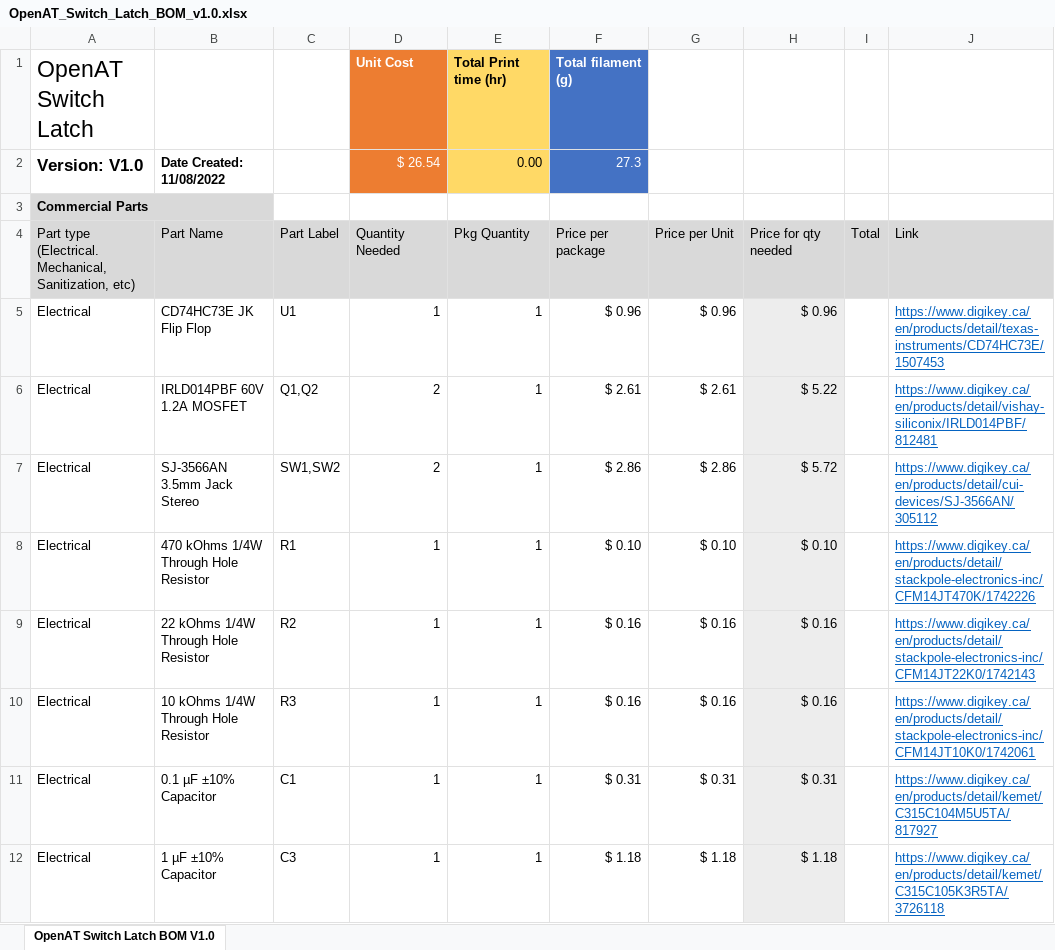
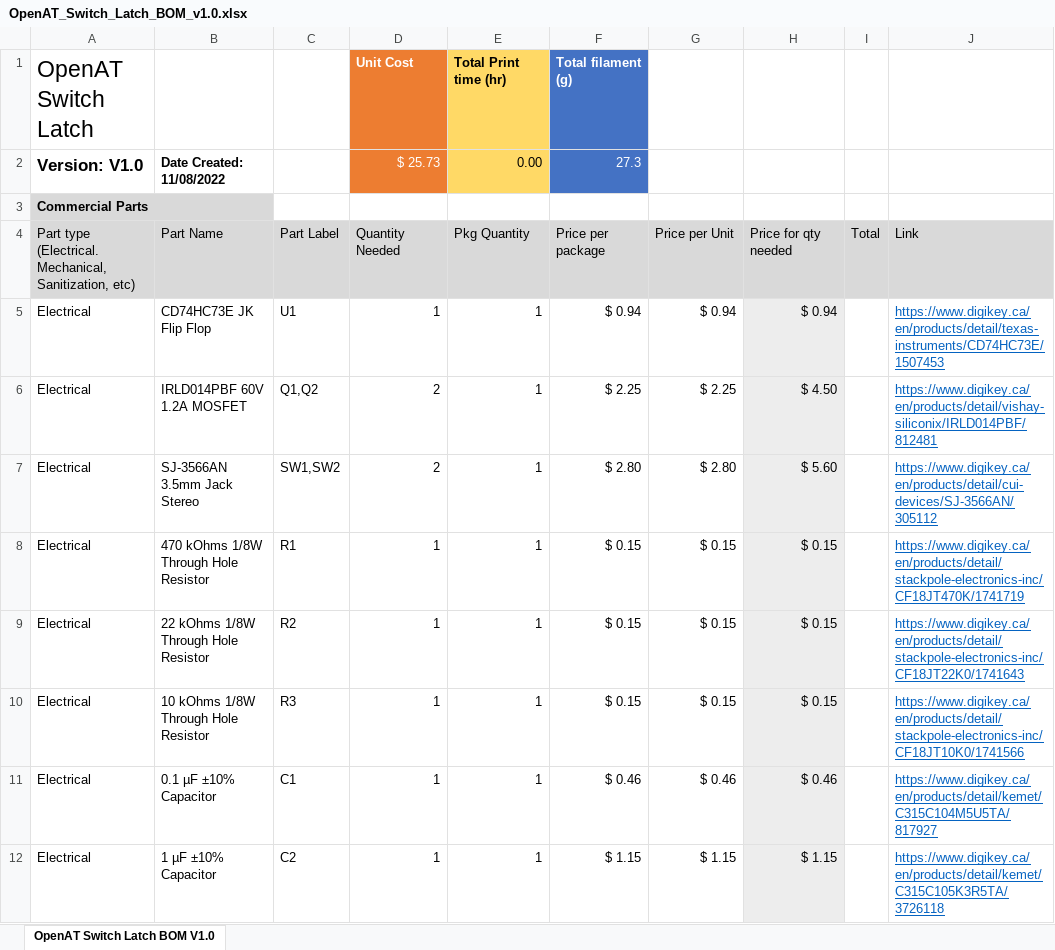
Before and after one commit to makersmakingchange/OpenAT-Switch-Latch, an Excel workbook: Documentation/OpenAT_Switch_Latch_BOM_v1.0.xlsx, sheet OpenAT Switch Latch BOM V1.0, drawn as a sheet; only a part is shown; values as stored, in another font and other column widths than the file's, no borders; the diff covers the shown part only; the diff names each change by its address in the sheet, - before the commit and + after, or states it on an @@ line.

Commit message:
Updated BOM file

```diff
--- a/Documentation/OpenAT_Switch_Latch_BOM_v1.0.xlsx (sheet OpenAT Switch Latch BOM V1.0)
+++ b/Documentation/OpenAT_Switch_Latch_BOM_v1.0.xlsx (sheet OpenAT Switch Latch BOM V1.0)
-D2: $ 26.54
+D2: $ 25.73
-F5: $ 0.96
+F5: $ 0.94
-G5: $ 0.96
+G5: $ 0.94
-H5: $ 0.96
+H5: $ 0.94
-F6: $ 2.61
+F6: $ 2.25
-G6: $ 2.61
+G6: $ 2.25
-H6: $ 5.22
+H6: $ 4.50
-F7: $ 2.86
+F7: $ 2.80
-G7: $ 2.86
+G7: $ 2.80
-H7: $ 5.72
+H7: $ 5.60
-B8: 470 kOhms 1/4W Through Hole Resistor
+B8: 470 kOhms 1/8W Through Hole Resistor
-F8: $ 0.10
+F8: $ 0.15
-G8: $ 0.10
+G8: $ 0.15
-H8: $ 0.10
+H8: $ 0.15
-J8: https://www.digikey.ca/en/products/detail/stackpole-electronics-inc/CFM14JT470K/1742226
+J8: https://www.digikey.ca/en/products/detail/stackpole-electronics-inc/CF18JT470K/1741719
-B9: 22 kOhms 1/4W Through Hole Resistor
+B9: 22 kOhms 1/8W Through Hole Resistor
-F9:F10: $ 0.16
+F9:F10: $ 0.15
-G9:G10: $ 0.16
+G9:G10: $ 0.15
-H9:H10: $ 0.16
+H9:H10: $ 0.15
-J9: https://www.digikey.ca/en/products/detail/stackpole-electronics-inc/CFM14JT22K0/1742143
+J9: https://www.digikey.ca/en/products/detail/stackpole-electronics-inc/CF18JT22K0/1741643
-B10: 10 kOhms 1/4W Through Hole Resistor
+B10: 10 kOhms 1/8W Through Hole Resistor
-J10: https://www.digikey.ca/en/products/detail/stackpole-electronics-inc/CFM14JT10K0/1742061
+J10: https://www.digikey.ca/en/products/detail/stackpole-electronics-inc/CF18JT10K0/1741566
-F11: $ 0.31
+F11: $ 0.46
-G11: $ 0.31
+G11: $ 0.46
-H11: $ 0.31
+H11: $ 0.46
-C12: C3
+C12: C2
-F12: $ 1.18
+F12: $ 1.15
-G12: $ 1.18
+G12: $ 1.15
-H12: $ 1.18
+H12: $ 1.15
```
Also changed, not shown: 13 edited cells elsewhere in this sheet.
